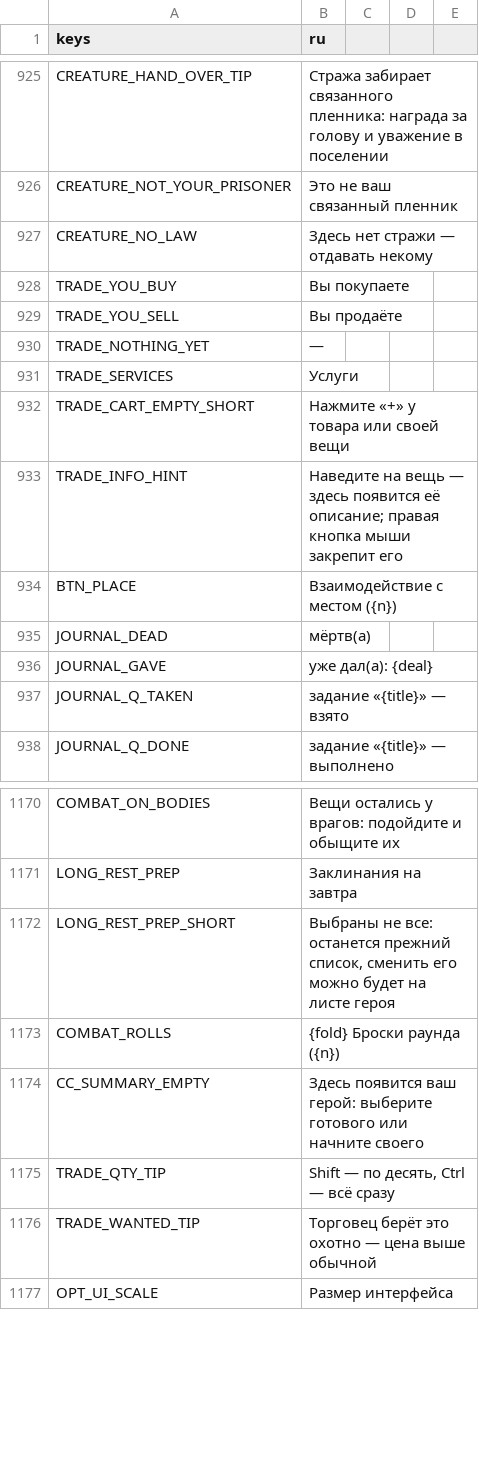
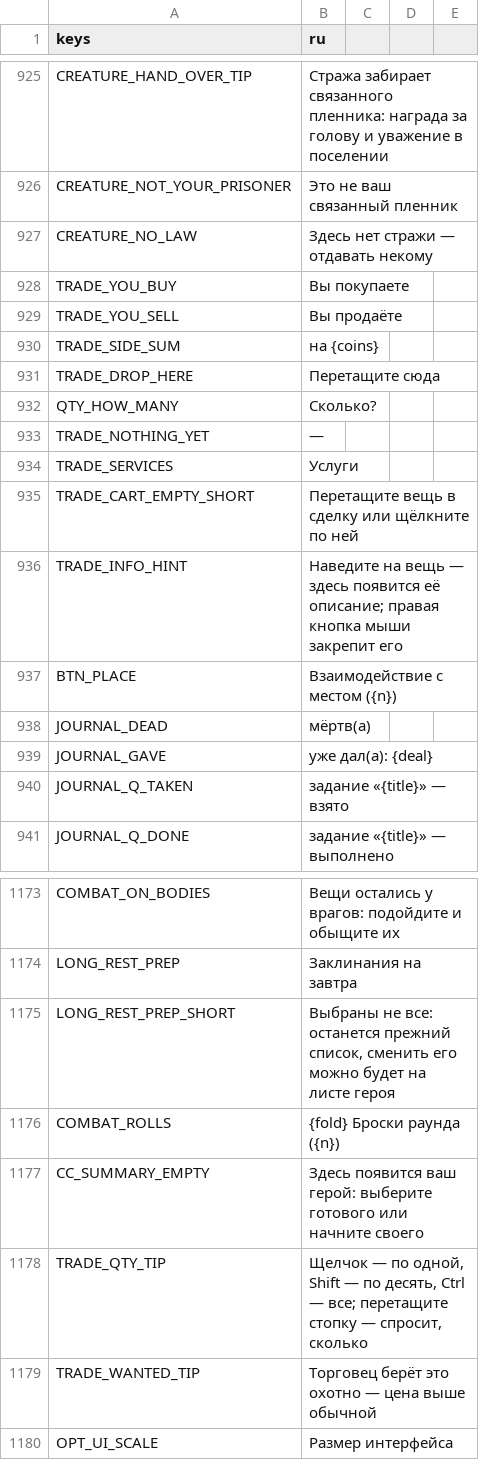
Before and after one commit to rapotekhin/dnd_llm, a CSV file: game/localization/strings.csv, drawn as a sheet; only a part is shown, gaps mark what is left out.

```diff
--- a/game/localization/strings.csv
+++ b/game/localization/strings.csv
@@ -932,5 +932,8 @@ TRADE_YOU_BUY,Вы покупаете
 TRADE_YOU_SELL,Вы продаёте
+TRADE_SIDE_SUM,на {coins}
+TRADE_DROP_HERE,Перетащите сюда
+QTY_HOW_MANY,Сколько?
 TRADE_NOTHING_YET,—
 TRADE_SERVICES,Услуги
-TRADE_CART_EMPTY_SHORT,"Нажмите «+» у товара или своей вещи"
+TRADE_CART_EMPTY_SHORT,"Перетащите вещь в сделку или щёлкните по ней"
 TRADE_INFO_HINT,Наведите на вещь — здесь появится её описание; правая кнопка мыши закрепит его
@@ -1178,3 +1181,3 @@ COMBAT_ROLLS,"{fold} Броски раунда ({n})"
 CC_SUMMARY_EMPTY,"Здесь появится ваш герой: выберите готового или начните своего"
-TRADE_QTY_TIP,"Shift — по десять, Ctrl — всё сразу"
+TRADE_QTY_TIP,"Щелчок — по одной, Shift — по десять, Ctrl — все; перетащите стопку — спросит, сколько"
 TRADE_WANTED_TIP,Торговец берёт это охотно — цена выше обычной
```
Also changed, not shown: 35 other files.
